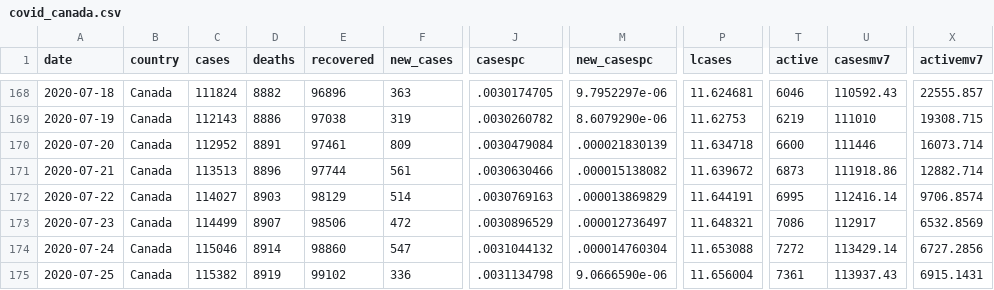
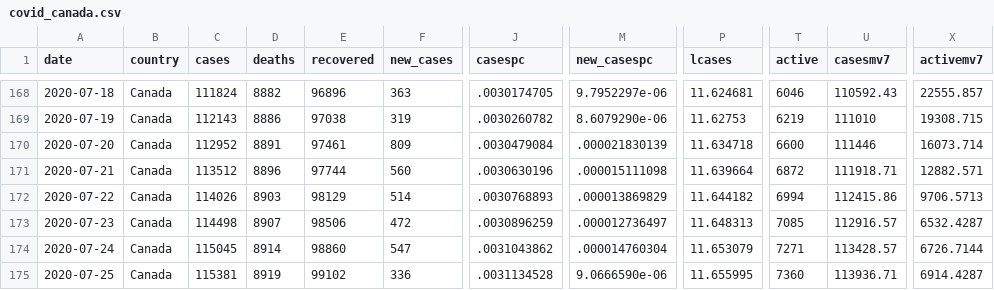
Before and after one commit to minnzc/Canada_COVID19, a CSV file: input_data/covid_canada.csv, drawn as a sheet; only a part is shown, gaps mark what is left out; the diff covers the shown part only; the diff names each change by its address in the sheet, - before the commit and + after, or states it on an @@ line.

```diff
--- a/input_data/covid_canada.csv
+++ b/input_data/covid_canada.csv
-C171 (cases): 113513
+C171 (cases): 113512
-F171 (new_cases): 561
+F171 (new_cases): 560
-J171 (casespc): .0030630466
+J171 (casespc): .0030630196
-M171 (new_casespc): .000015138082
+M171 (new_casespc): .000015111098
-P171 (lcases): 11.639672
+P171 (lcases): 11.639664
-T171 (active): 6873
+T171 (active): 6872
-U171 (casesmv7): 111918.86
+U171 (casesmv7): 111918.71
-X171 (activemv7): 12882.714
+X171 (activemv7): 12882.571
-C172 (cases): 114027
+C172 (cases): 114026
-J172 (casespc): .0030769163
+J172 (casespc): .0030768893
-P172 (lcases): 11.644191
+P172 (lcases): 11.644182
-T172 (active): 6995
+T172 (active): 6994
-U172 (casesmv7): 112416.14
+U172 (casesmv7): 112415.86
-X172 (activemv7): 9706.8574
+X172 (activemv7): 9706.5713
-C173 (cases): 114499
+C173 (cases): 114498
-J173 (casespc): .0030896529
+J173 (casespc): .0030896259
-P173 (lcases): 11.648321
+P173 (lcases): 11.648313
-T173 (active): 7086
+T173 (active): 7085
-U173 (casesmv7): 112917
+U173 (casesmv7): 112916.57
-X173 (activemv7): 6532.8569
+X173 (activemv7): 6532.4287
-C174 (cases): 115046
+C174 (cases): 115045
-J174 (casespc): .0031044132
+J174 (casespc): .0031043862
-P174 (lcases): 11.653088
+P174 (lcases): 11.653079
-T174 (active): 7272
+T174 (active): 7271
-U174 (casesmv7): 113429.14
+U174 (casesmv7): 113428.57
-X174 (activemv7): 6727.2856
+X174 (activemv7): 6726.7144
-C175 (cases): 115382
+C175 (cases): 115381
-J175 (casespc): .0031134798
+J175 (casespc): .0031134528
-P175 (lcases): 11.656004
+P175 (lcases): 11.655995
-T175 (active): 7361
+T175 (active): 7360
-U175 (casesmv7): 113937.43
+U175 (casesmv7): 113936.71
-X175 (activemv7): 6915.1431
+X175 (activemv7): 6914.4287
```
Also changed, not shown: 1 added row and 42 edited cells elsewhere in this file, input_data/covid_province.csv, 4 other files.
